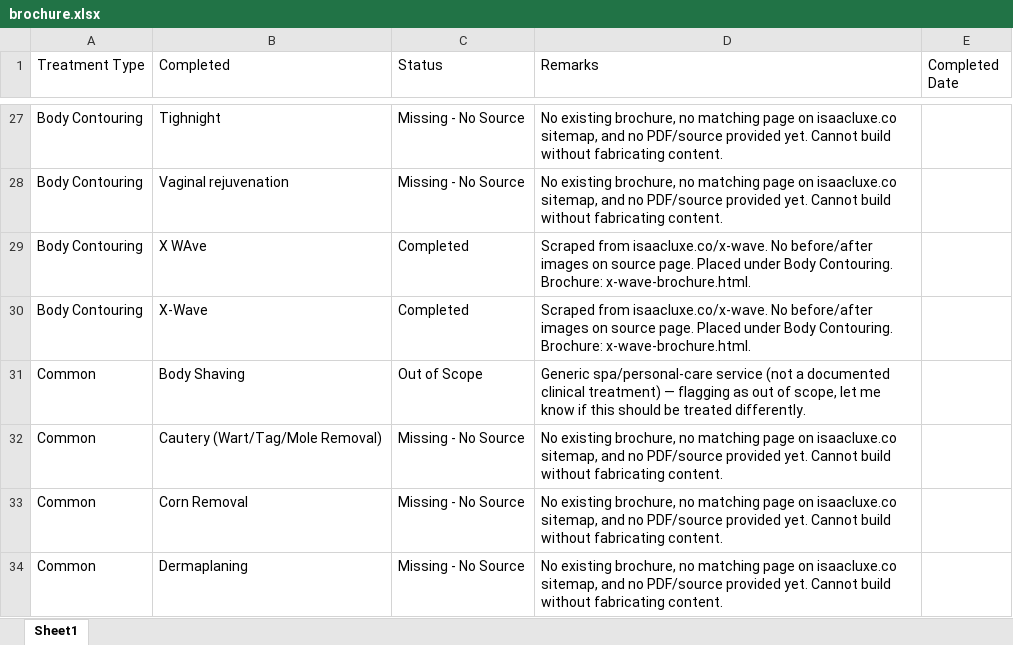
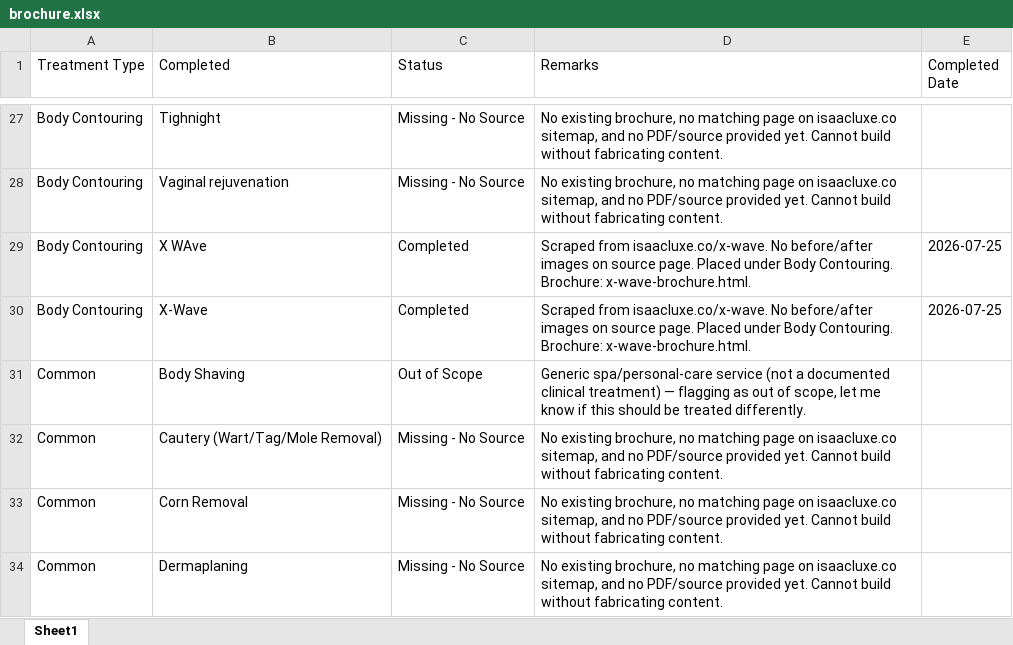
Before and after one commit to adityabhat-max/company-brochure, an Excel workbook: brochure.xlsx, sheet Sheet1, drawn as a sheet; only a part is shown, gaps mark what is left out; values as stored, in another font and other column widths than the file's, no borders; the diff covers the shown part only; the diff names each change by its address in the sheet, - before the commit and + after, or states it on an @@ line.

```diff
--- a/brochure.xlsx (sheet Sheet1)
+++ b/brochure.xlsx (sheet Sheet1)
-E29:E30 (Completed Date): (empty)
+E29:E30 (Completed Date): 2026-07-25
```
Also changed, not shown: 6 edited cells elsewhere in this sheet.
